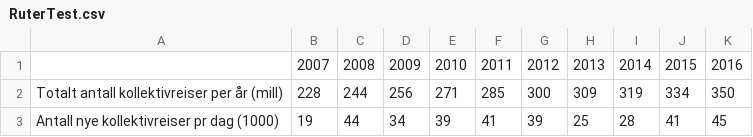
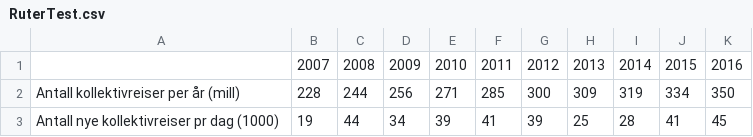
Before and after one commit to craft-jan/craft-jan.github.io, a CSV file: data/RuterTest.csv, drawn as a sheet.

Commit message:
fix: Change row title

```diff
--- a/data/RuterTest.csv
+++ b/data/RuterTest.csv
@@ -1,3 +1,3 @@
 ,2007,2008,2009,2010,2011,2012,2013,2014,2015,2016
-Totalt antall kollektivreiser per år (mill),228,244,256,271,285,300,309,319,334,350
+Antall kollektivreiser per år (mill),228,244,256,271,285,300,309,319,334,350
 Antall nye kollektivreiser pr dag (1000),19,44,34,39,41,39,25,28,41,45
```
